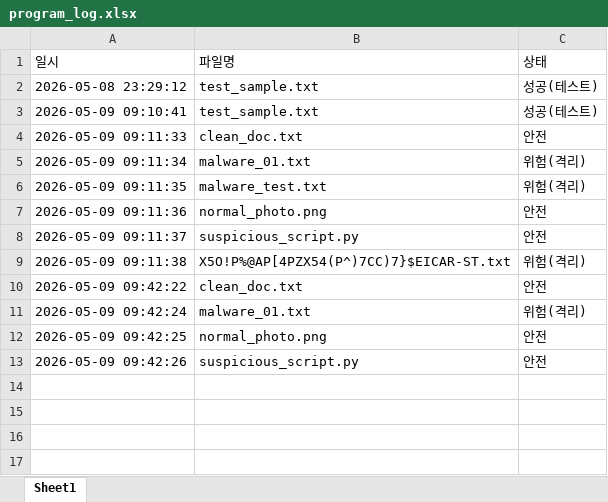
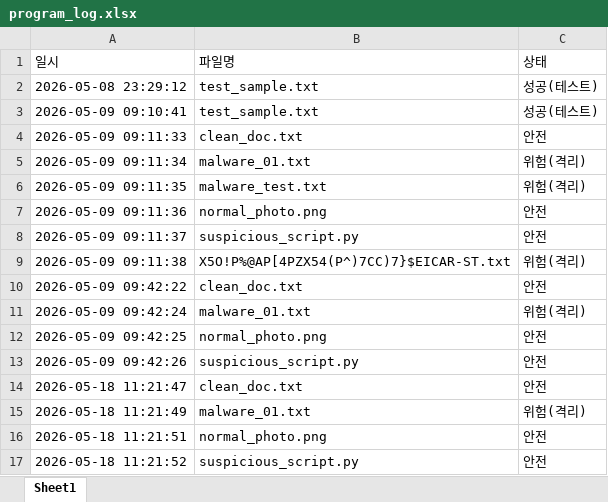
Before and after one commit to a39161026-dotcom/Mokpo-Security_check.py, an Excel workbook: program_log.xlsx, sheet Sheet1, drawn as a sheet; values as stored, in another font and other column widths than the file's, no borders; the diff names each change by its address in the sheet, - before the commit and + after, or states it on an @@ line.

```diff
--- a/program_log.xlsx (sheet Sheet1)
+++ b/program_log.xlsx (sheet Sheet1)
+row 14: 2026-05-18 11:21:47 | clean_doc.txt | 안전
+row 15: 2026-05-18 11:21:49 | malware_01.txt | 위험(격리)
+row 16: 2026-05-18 11:21:51 | normal_photo.png | 안전
+row 17: 2026-05-18 11:21:52 | suspicious_script.py | 안전
```
Also changed, not shown: 5 other files.
